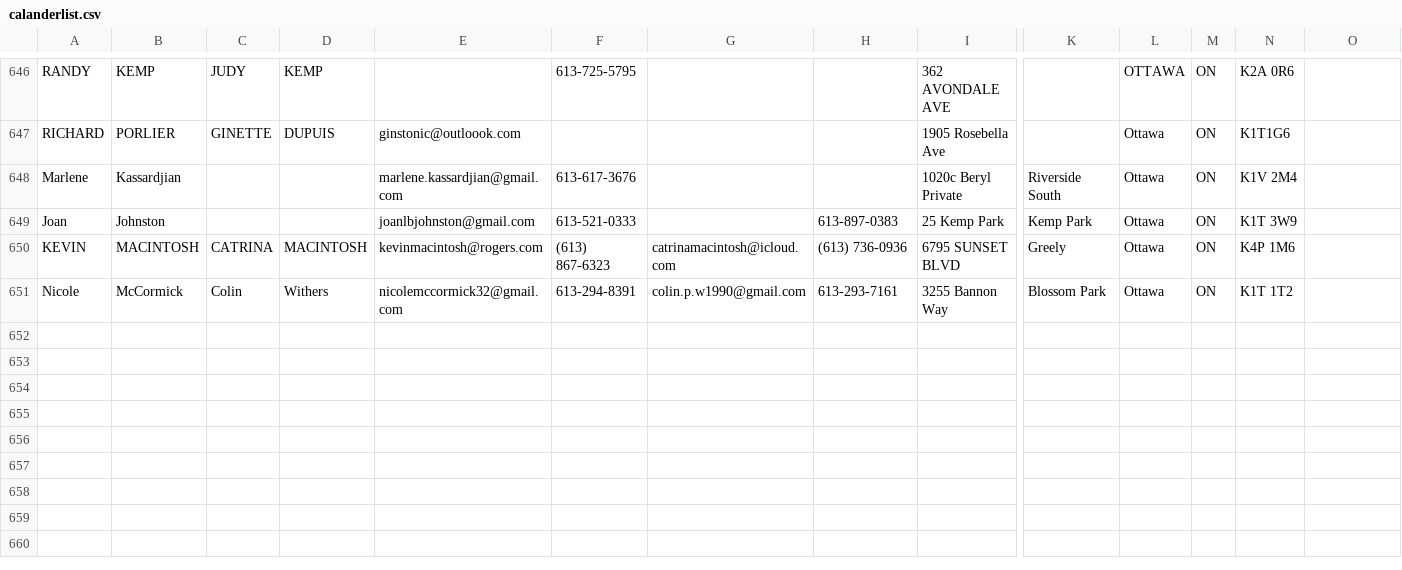
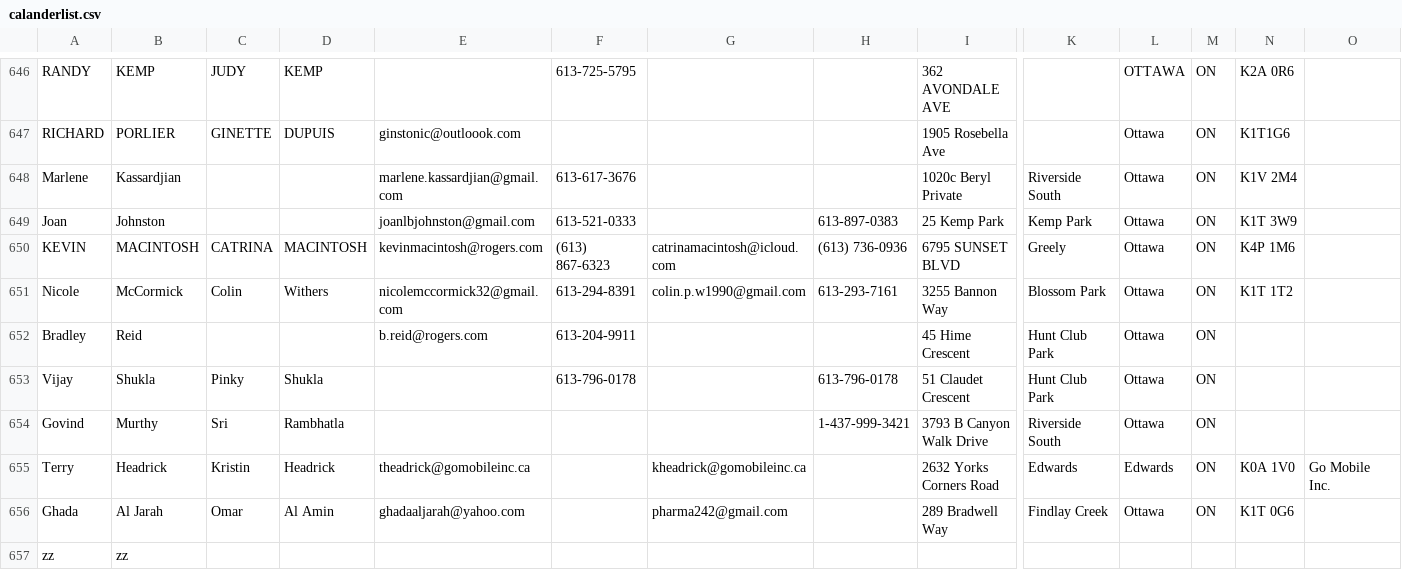
Before and after one commit to conreezy/mcvapp, a CSV file: csvs/calanderlist.csv, drawn as a sheet; only a part is shown, gaps mark what is left out; rows hold the shown columns only; the diff names each change by its address in the sheet, - before the commit and + after, or states it on an @@ line.

```diff
--- a/csvs/calanderlist.csv
+++ b/csvs/calanderlist.csv
+row 652: Bradley | Reid |  |  | b.reid@rogers.com | 613-204-9911 |  |  | 45 Hime Crescent | Hunt Club Park | Ottawa | ON
+row 653: Vijay | Shukla | Pinky | Shukla |  | 613-796-0178 |  | 613-796-0178 | 51 Claudet Crescent | Hunt Club Park | Ottawa | ON
+row 654: Govind | Murthy | Sri | Rambhatla |  |  |  | 1-437-999-3421 | 3793 B Canyon Walk Drive | Riverside South | Ottawa | ON
+row 655: Terry | Headrick | Kristin | Headrick | theadrick@gomobileinc.ca |  | kheadrick@gomobileinc.ca |  | 2632 Yorks Corners Road | Edwards | Edwards | ON | K0A 1V0 | Go Mobile Inc.
+row 656: Ghada | Al Jarah | Omar | Al Amin | ghadaaljarah@yahoo.com |  | pharma242@gmail.com |  | 289 Bradwell Way | Findlay Creek | Ottawa | ON | K1T 0G6
+row 657: zz | zz
```
Also changed, not shown: csvs/2020close.csv, 15 other files.
